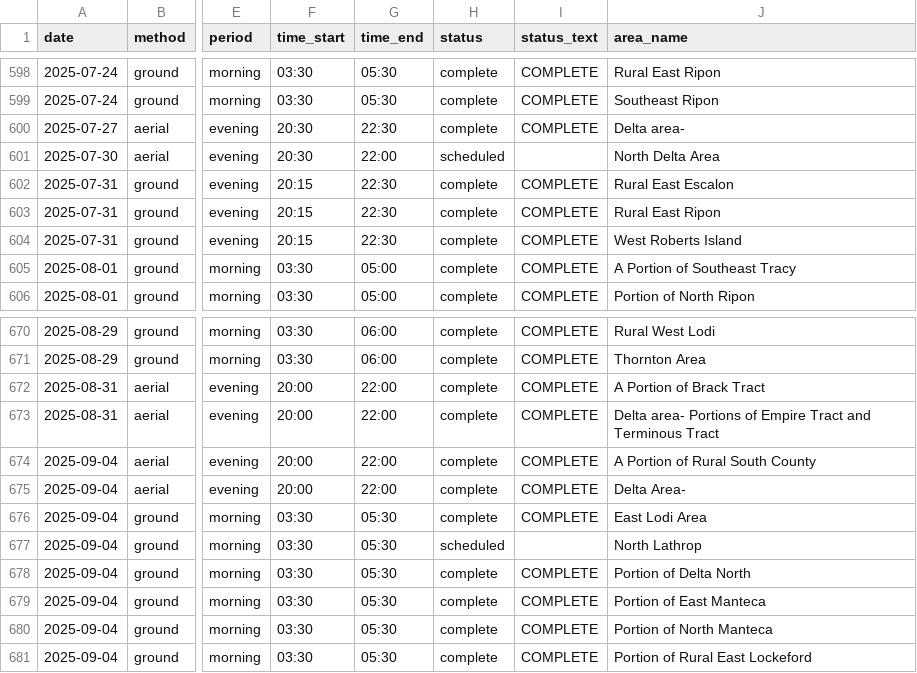
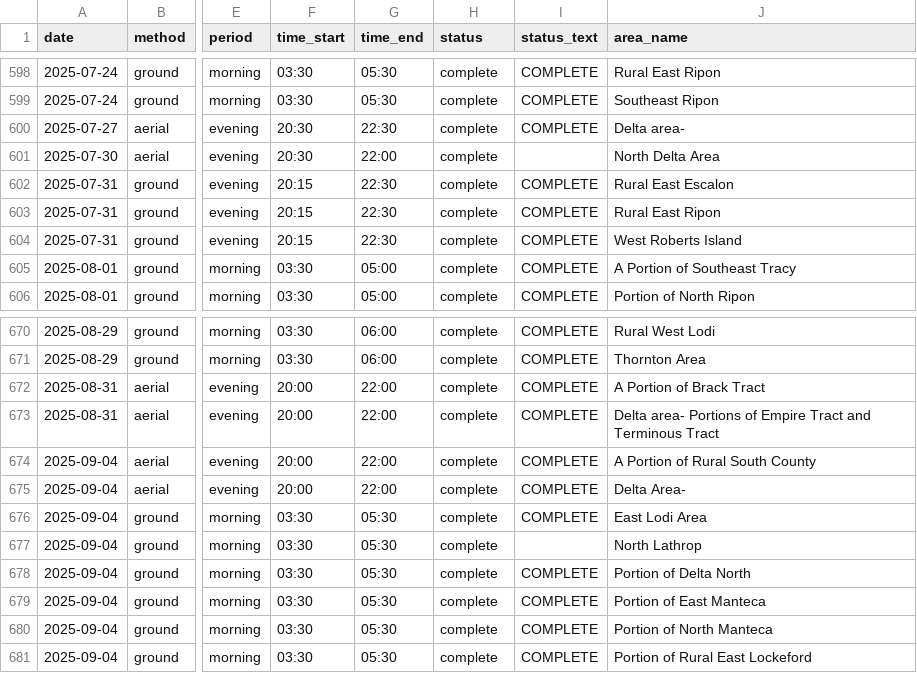
Before and after one commit to dk-dev/sj-mosquito-maps, a CSV file: data/exports/operations.csv, drawn as a sheet; only a part is shown, gaps mark what is left out; the diff covers the shown part only; the diff names each change by its address in the sheet, - before the commit and + after, or states it on an @@ line.

```diff
--- a/data/exports/operations.csv
+++ b/data/exports/operations.csv
-H601 (status): scheduled
+H601 (status): complete
-H677 (status): scheduled
+H677 (status): complete
```
Also changed, not shown: 9 edited cells elsewhere in this file, 4 other files.
